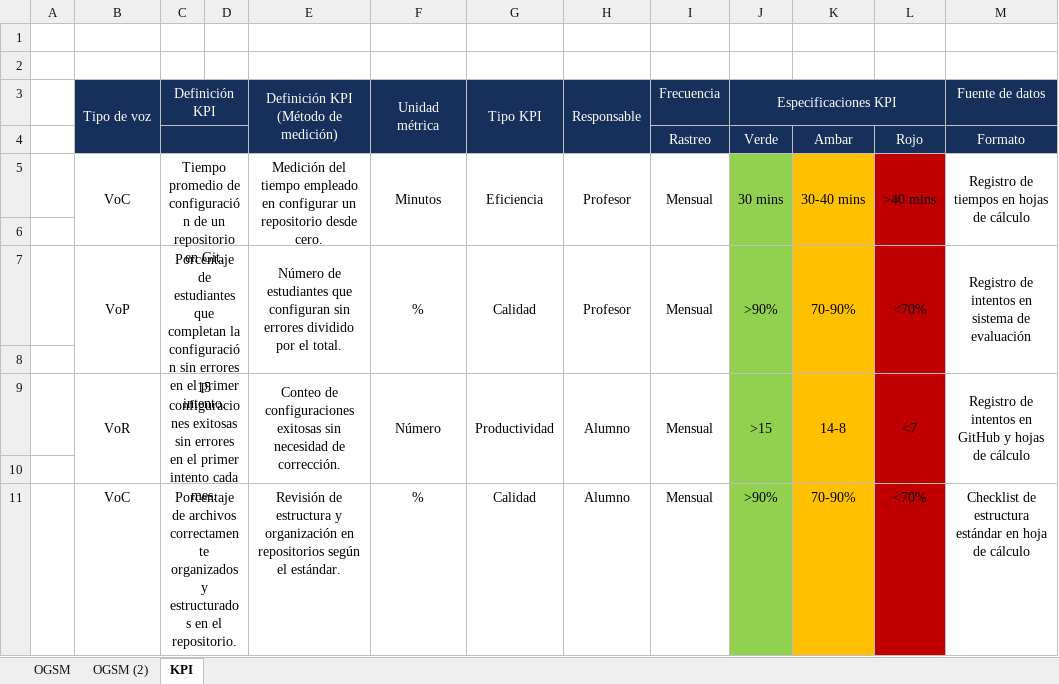
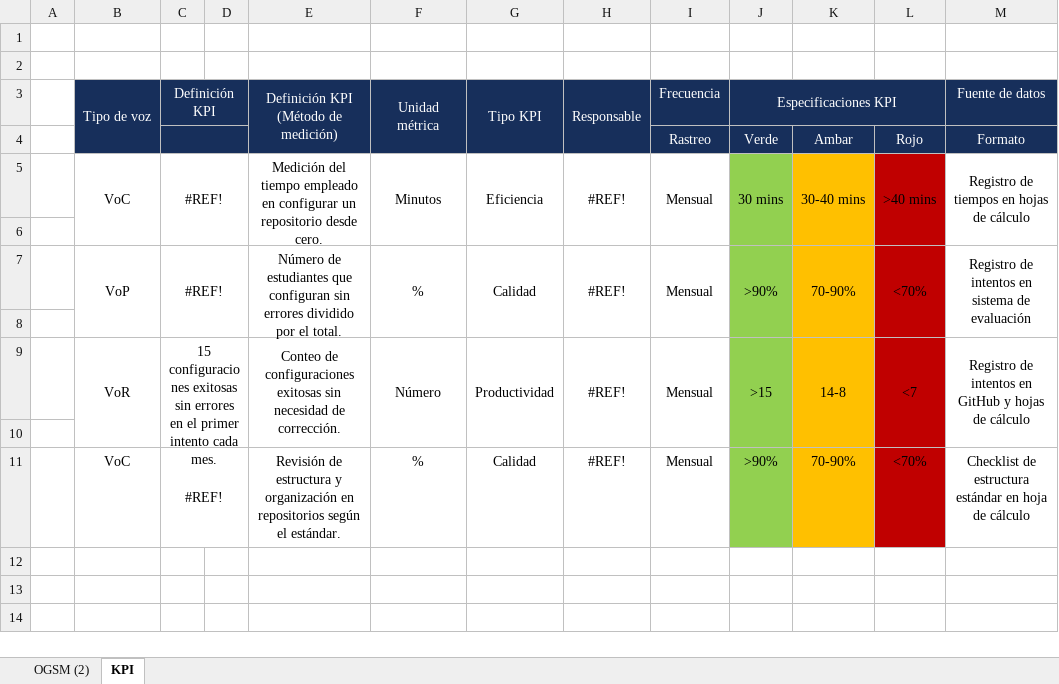
Before and after one commit to DrLAlbertoAngelesH/SistemasDeManufactura-2024, an Excel workbook: 6/img/IndicadoresSM.xlsx, sheet KPI, drawn as a sheet; values as stored, in another font and other column widths than the file's, no borders; the diff names each change by its address in the sheet, - before the commit and + after, or states it on an @@ line.

```diff
--- a/6/img/IndicadoresSM.xlsx (sheet KPI)
+++ b/6/img/IndicadoresSM.xlsx (sheet KPI)
-sheet tab: OGSM
-C5: Tiempo promedio de configuración de un repositorio en Git.
+C5: #REF!
-H5: Profesor
+H5: #REF!
-C7: Porcentaje de estudiantes que completan la configuración sin errores en el primer intento.
+C7: #REF!
-H7: Profesor
+H7: #REF!
-H9: Alumno
+H9: #REF!
-C11: Porcentaje de archivos correctamente organizados y estructurados en el repositorio.
+C11: #REF!
-H11: Alumno
+H11: #REF!
```
Also changed, not shown: sheet OGSM (2), charts or pictures, 2 other files.
